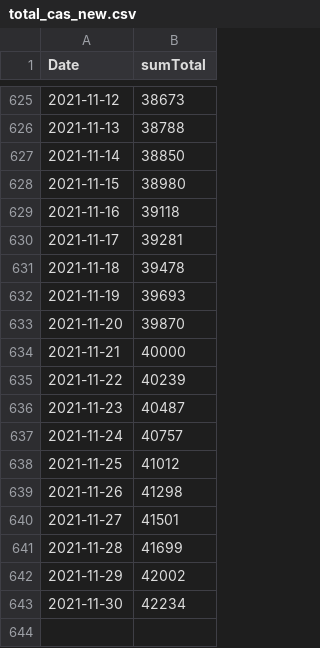
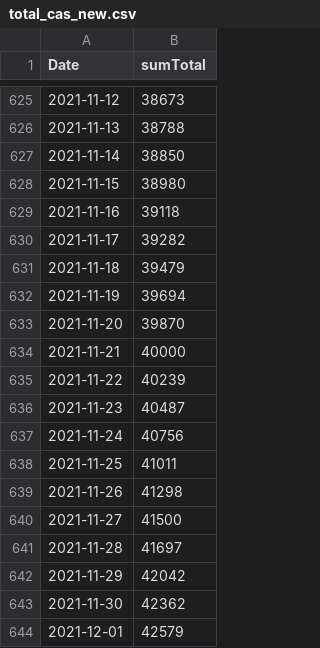
Before and after one commit to maradan29/coronaFR, a CSV file: total_cas_new.csv, drawn as a sheet; only a part is shown, gaps mark what is left out.

```diff
--- a/total_cas_new.csv
+++ b/total_cas_new.csv
@@ -629,5 +629,5 @@ Date,sumTotal
 2021-11-16,39118
-2021-11-17,39281
-2021-11-18,39478
-2021-11-19,39693
+2021-11-17,39282
+2021-11-18,39479
+2021-11-19,39694
 2021-11-20,39870
@@ -636,8 +636,9 @@ Date,sumTotal
 2021-11-23,40487
-2021-11-24,40757
-2021-11-25,41012
+2021-11-24,40756
+2021-11-25,41011
 2021-11-26,41298
-2021-11-27,41501
-2021-11-28,41699
-2021-11-29,42002
-2021-11-30,42234
+2021-11-27,41500
+2021-11-28,41697
+2021-11-29,42042
+2021-11-30,42362
+2021-12-01,42579
```
Also changed, not shown: cas_new.csv, evolution.csv, 7 other files.
